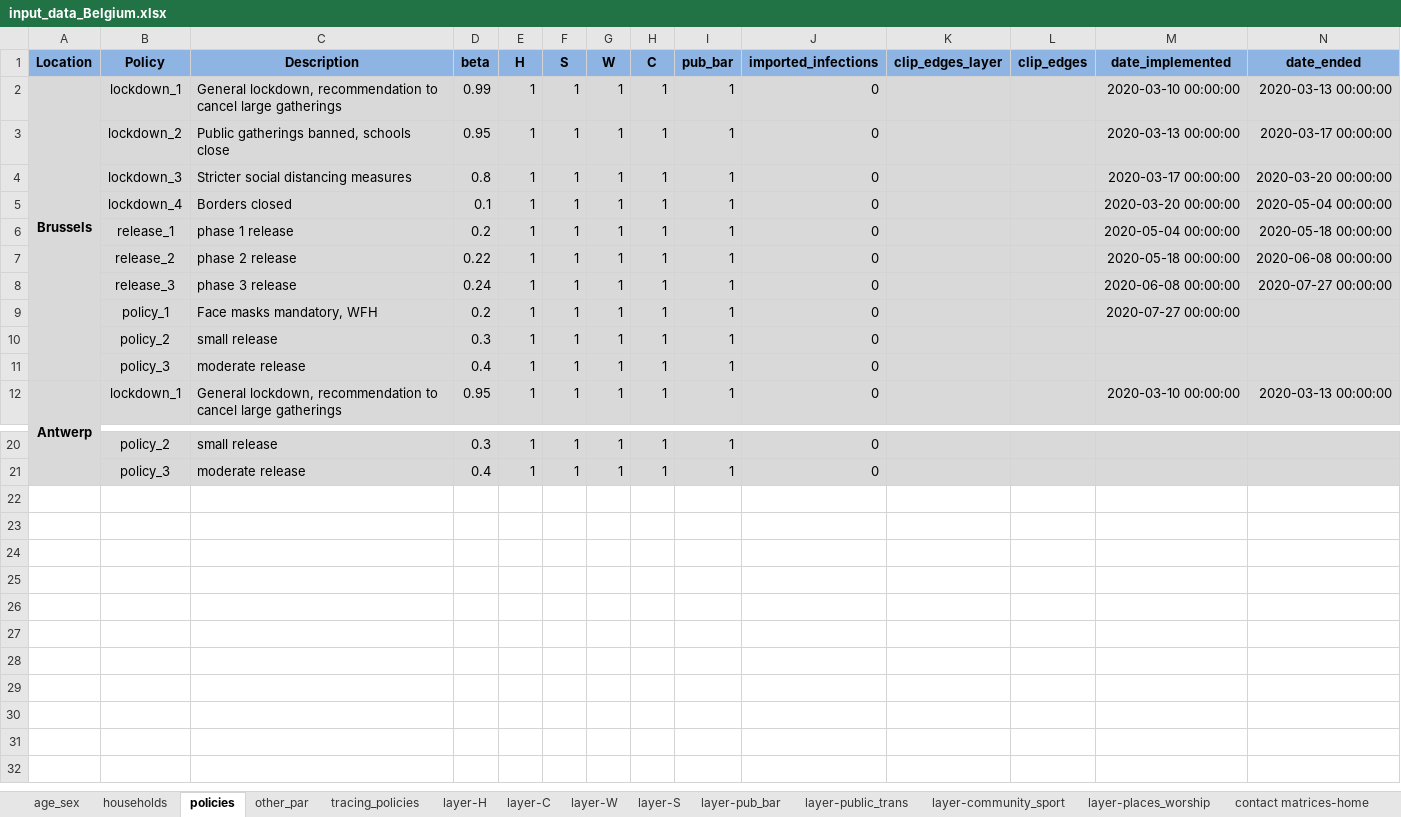
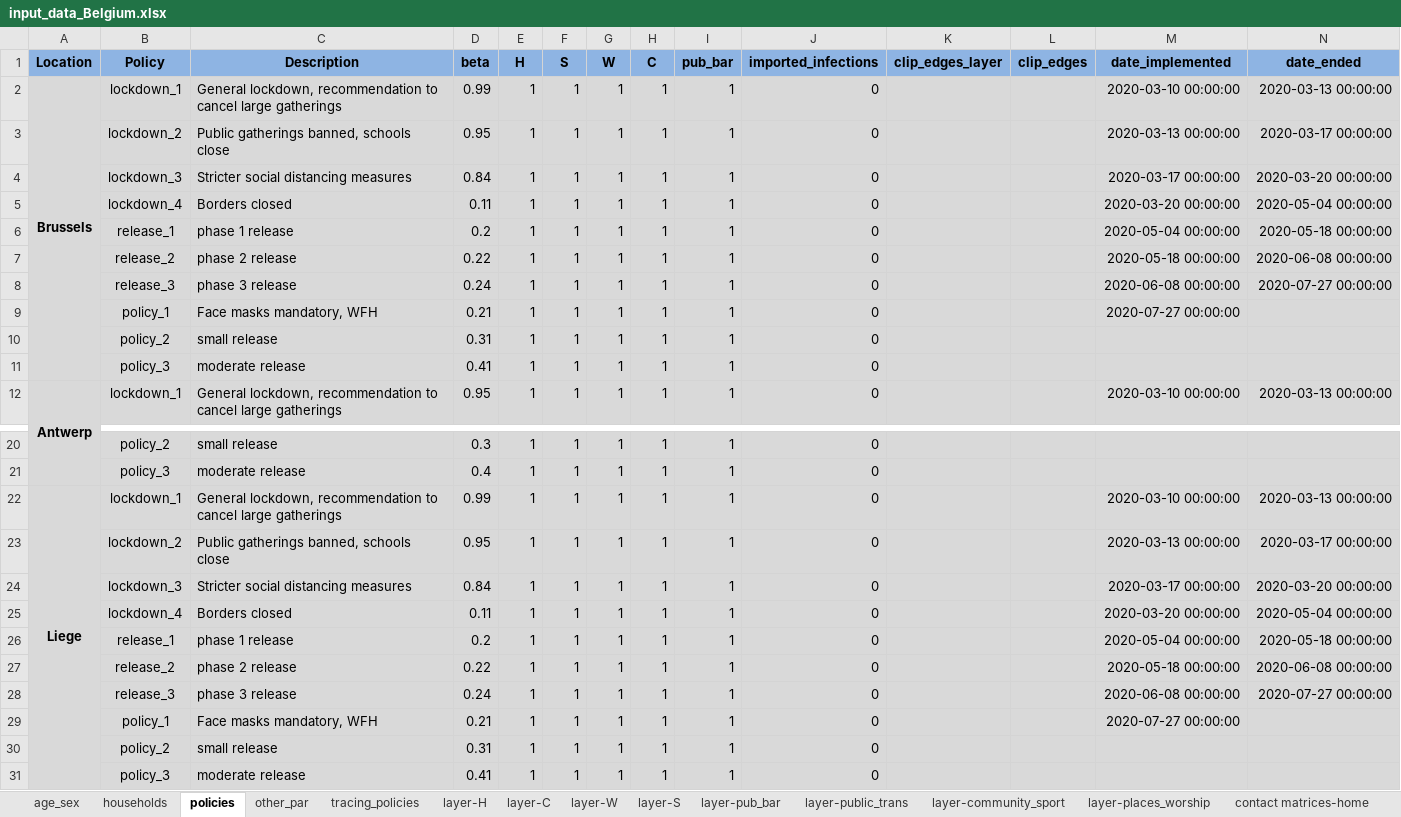
Before and after one commit to brain-modelling-group/covasim-qld-model, an Excel workbook: data/input_data_Belgium.xlsx, sheet policies, drawn as a sheet; only a part is shown, gaps mark what is left out; values as stored, in another font and other column widths than the file's, no borders; the diff names each change by its address in the sheet, - before the commit and + after, or states it on an @@ line.

```diff
--- a/data/input_data_Belgium.xlsx (sheet policies)
+++ b/data/input_data_Belgium.xlsx (sheet policies)
-D4 (beta): 0.8
+D4 (beta): 0.84
-D5 (beta): 0.1
+D5 (beta): 0.11
-D9 (beta): 0.2
+D9 (beta): 0.21
-D10 (beta): 0.3
+D10 (beta): 0.31
-D11 (beta): 0.4
+D11 (beta): 0.41
+row 22: Liege | lockdown_1 | General lockdown, recommendation to cancel large gatherings | 0.99 | 1 | 1 | 1 | 1 | 1 | 0 |  |  | 2020-03-10 00:00:00 | 2020-03-13 00:00:00
+row 23:  | lockdown_2 | Public gatherings banned, schools close | 0.95 | 1 | 1 | 1 | 1 | 1 | 0 |  |  | 2020-03-13 00:00:00 | 2020-03-17 00:00:00
+row 24:  | lockdown_3 | Stricter social distancing measures | 0.84 | 1 | 1 | 1 | 1 | 1 | 0 |  |  | 2020-03-17 00:00:00 | 2020-03-20 00:00:00
+row 25:  | lockdown_4 | Borders closed | 0.11 | 1 | 1 | 1 | 1 | 1 | 0 |  |  | 2020-03-20 00:00:00 | 2020-05-04 00:00:00
+row 26:  | release_1 | phase 1 release | 0.2 | 1 | 1 | 1 | 1 | 1 | 0 |  |  | 2020-05-04 00:00:00 | 2020-05-18 00:00:00
+row 27:  | release_2 | phase 2 release | 0.22 | 1 | 1 | 1 | 1 | 1 | 0 |  |  | 2020-05-18 00:00:00 | 2020-06-08 00:00:00
+row 28:  | release_3 | phase 3 release | 0.24 | 1 | 1 | 1 | 1 | 1 | 0 |  |  | 2020-06-08 00:00:00 | 2020-07-27 00:00:00
+row 29:  | policy_1 | Face masks mandatory, WFH | 0.21 | 1 | 1 | 1 | 1 | 1 | 0 |  |  | 2020-07-27 00:00:00
+row 30:  | policy_2 | small release | 0.31 | 1 | 1 | 1 | 1 | 1 | 0
+row 31:  | policy_3 | moderate release | 0.41 | 1 | 1 | 1 | 1 | 1 | 0
```
Also changed, not shown: sheet contact matrices-home, sheet contact matrices-work, sheet contact matrices-other, sheet contact matrices-school, sheet age_sex, sheet other_par, 10 more sheets, 9 other files.
